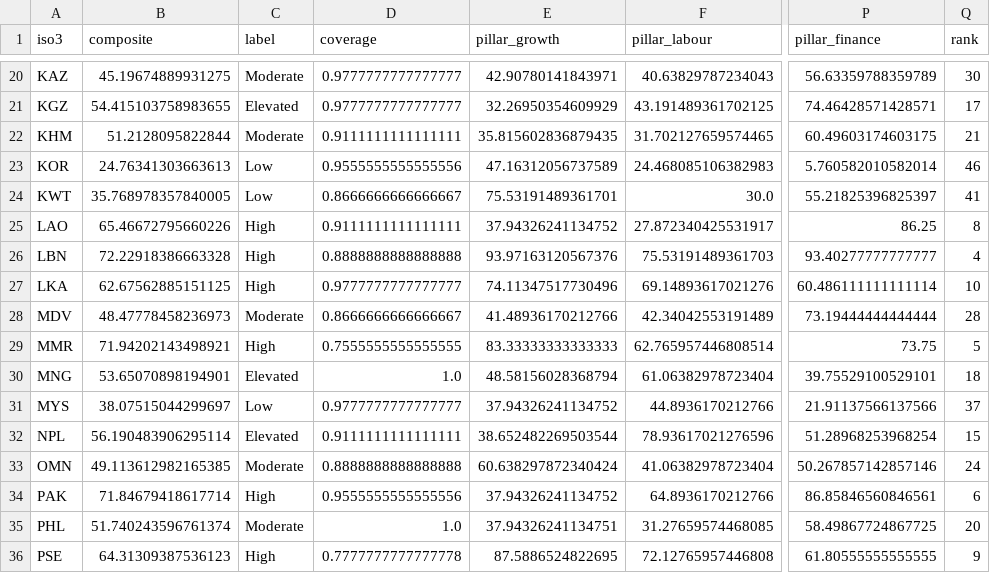
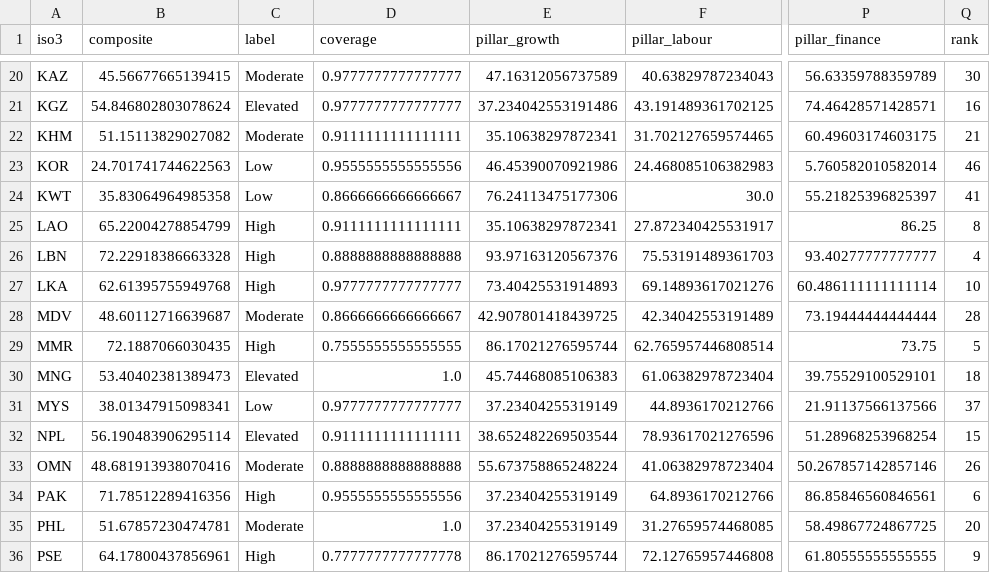
Before and after one commit to sidratimran/Economic_assessment_multi_expert-, a CSV file: data/processed/risk_scores.csv, drawn as a sheet; only a part is shown, gaps mark what is left out; the diff covers the shown part only; the diff names each change by its address in the sheet, - before the commit and + after, or states it on an @@ line.

```diff
--- a/data/processed/risk_scores.csv
+++ b/data/processed/risk_scores.csv
-B20 (composite): 45.19674889931275
+B20 (composite): 45.56677665139415
-E20 (pillar_growth): 42.90780141843971
+E20 (pillar_growth): 47.16312056737589
-B21 (composite): 54.415103758983655
+B21 (composite): 54.846802803078624
-E21 (pillar_growth): 32.26950354609929
+E21 (pillar_growth): 37.234042553191486
-Q21 (rank): 17
+Q21 (rank): 16
-B22 (composite): 51.2128095822844
+B22 (composite): 51.15113829027082
-E22 (pillar_growth): 35.815602836879435
+E22 (pillar_growth): 35.10638297872341
-B23 (composite): 24.76341303663613
+B23 (composite): 24.701741744622563
-E23 (pillar_growth): 47.16312056737589
+E23 (pillar_growth): 46.45390070921986
-B24 (composite): 35.768978357840005
+B24 (composite): 35.83064964985358
-E24 (pillar_growth): 75.53191489361701
+E24 (pillar_growth): 76.24113475177306
-B25 (composite): 65.46672795660226
+B25 (composite): 65.22004278854799
-E25 (pillar_growth): 37.94326241134752
+E25 (pillar_growth): 35.10638297872341
-B27 (composite): 62.67562885151125
+B27 (composite): 62.61395755949768
-E27 (pillar_growth): 74.11347517730496
+E27 (pillar_growth): 73.40425531914893
-B28 (composite): 48.47778458236973
+B28 (composite): 48.60112716639687
-E28 (pillar_growth): 41.48936170212766
+E28 (pillar_growth): 42.907801418439725
-B29 (composite): 71.94202143498921
+B29 (composite): 72.1887066030435
-E29 (pillar_growth): 83.33333333333333
+E29 (pillar_growth): 86.17021276595744
-B30 (composite): 53.65070898194901
+B30 (composite): 53.40402381389473
-E30 (pillar_growth): 48.58156028368794
+E30 (pillar_growth): 45.74468085106383
-B31 (composite): 38.07515044299697
+B31 (composite): 38.01347915098341
-E31 (pillar_growth): 37.94326241134752
+E31 (pillar_growth): 37.23404255319149
-B33 (composite): 49.113612982165385
+B33 (composite): 48.681913938070416
-E33 (pillar_growth): 60.638297872340424
+E33 (pillar_growth): 55.673758865248224
-Q33 (rank): 24
+Q33 (rank): 26
-B34 (composite): 71.84679418617714
+B34 (composite): 71.78512289416356
-E34 (pillar_growth): 37.94326241134752
+E34 (pillar_growth): 37.23404255319149
-B35 (composite): 51.740243596761374
+B35 (composite): 51.67857230474781
-E35 (pillar_growth): 37.94326241134751
+E35 (pillar_growth): 37.23404255319149
-B36 (composite): 64.31309387536123
+B36 (composite): 64.17800437856961
-E36 (pillar_growth): 87.5886524822695
+E36 (pillar_growth): 86.17021276595744
```
Also changed, not shown: 48 edited cells elsewhere in this file, data/processed/backtest_by_horizon.csv, data/processed/backtest_growth_accuracy.csv, 13 other files.
